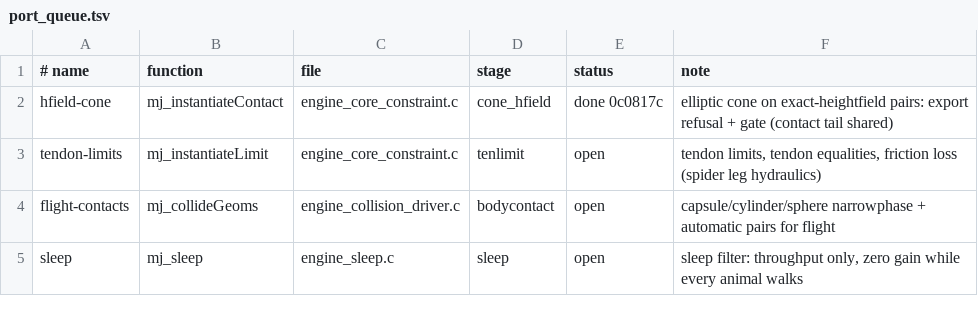
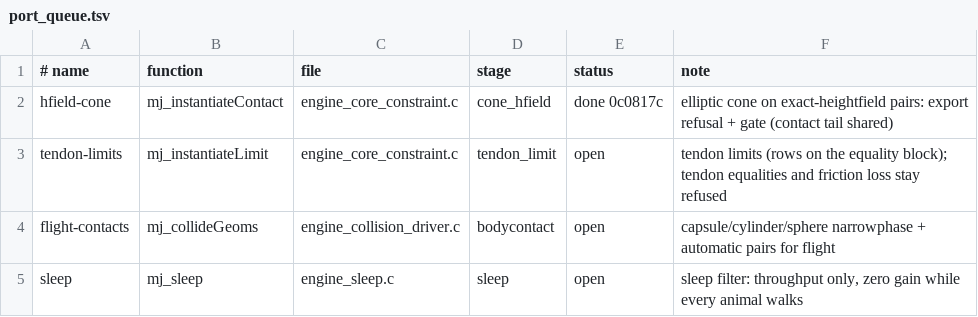
Before and after one commit to amarbarosys/fly-connectome, a TSV file: agent/body_engine/port_queue.tsv, drawn as a sheet.

Commit message:
feat(body-engine): tendon limit rows on the equality block, gate tendon_limit
Verified: check.sh tendon_limit PASS (2026-10-08T00:18:50+02:00); 4 mutant(s) caught.
  PASS
  PASS xpos         max rel err 8.73e-08
  PASS xquat        max rel err 6.25e-08
  PASS xipos        max rel err 8.98e-08
  PASS geom_xpos    max rel err 8.98e-08
  PASS xanchor      max rel err 8.73e-08
  PASS xaxis        max rel err 9.67e-08
  PASS subtree_com  max rel err 1.12e-07
  PASS cinert       max rel err 8.69e-09
  PASS cdof         max rel err 9.67e-08
  PASS crb          max rel err 4.12e-08
  PASS M            max rel err 4.12e-08
Launch: 3093.70161 us per launch (64 animals). Log: .work/agent/body_engine/port/tendon_limit.log

```diff
--- a/agent/body_engine/port_queue.tsv
+++ b/agent/body_engine/port_queue.tsv
@@ -2,3 +2,3 @@
 hfield-cone	mj_instantiateContact	engine_core_constraint.c	cone_hfield	done 0c0817c	elliptic cone on exact-heightfield pairs: export refusal + gate (contact tail shared)
-tendon-limits	mj_instantiateLimit	engine_core_constraint.c	tenlimit	open	tendon limits, tendon equalities, friction loss (spider leg hydraulics)
+tendon-limits	mj_instantiateLimit	engine_core_constraint.c	tendon_limit	open	tendon limits (rows on the equality block); tendon equalities and friction loss stay refused
 flight-contacts	mj_collideGeoms	engine_collision_driver.c	bodycontact	open	capsule/cylinder/sphere narrowphase + automatic pairs for flight
```
Also changed, not shown: 4 other files.
